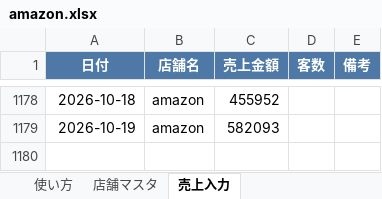
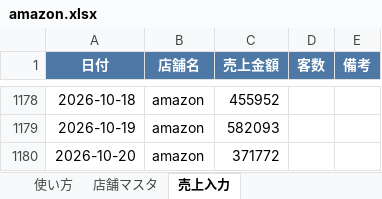
Before and after one commit to bossbossec-coder/bigboss-special-page, an Excel workbook: dashboard/data/incoming/amazon.xlsx, sheet 売上入力, drawn as a sheet; only a part is shown, gaps mark what is left out; values as stored, in another font and other column widths than the file's, no borders; the diff names each change by its address in the sheet, - before the commit and + after, or states it on an @@ line.

Commit message:
売上データ追加: amazon.xlsx（自動アップロード）

```diff
--- a/dashboard/data/incoming/amazon.xlsx (sheet 売上入力)
+++ b/dashboard/data/incoming/amazon.xlsx (sheet 売上入力)
+row 1180: 2026-10-20 | amazon | 371772
```
